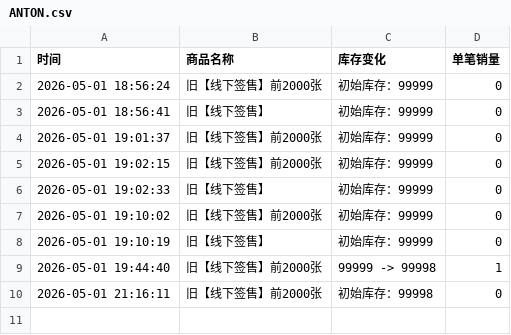
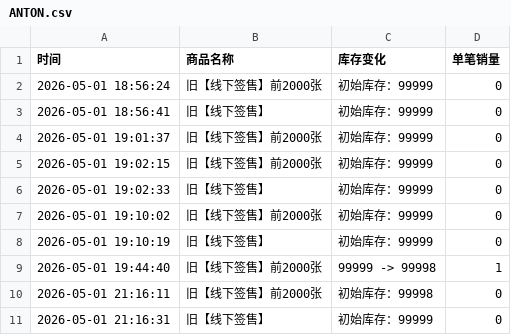
Before and after one commit to Juineii/riize_kms0505, a CSV file: ANTON.csv, drawn as a sheet; the diff names each change by its address in the sheet, - before the commit and + after, or states it on an @@ line.

Commit message:
自动更新数据 2026-05-01 21:16:31

```diff
--- a/ANTON.csv
+++ b/ANTON.csv
+row 11: 2026-05-01 21:16:31 | 旧【线下签售】 | 初始库存：99999 | 0
```
